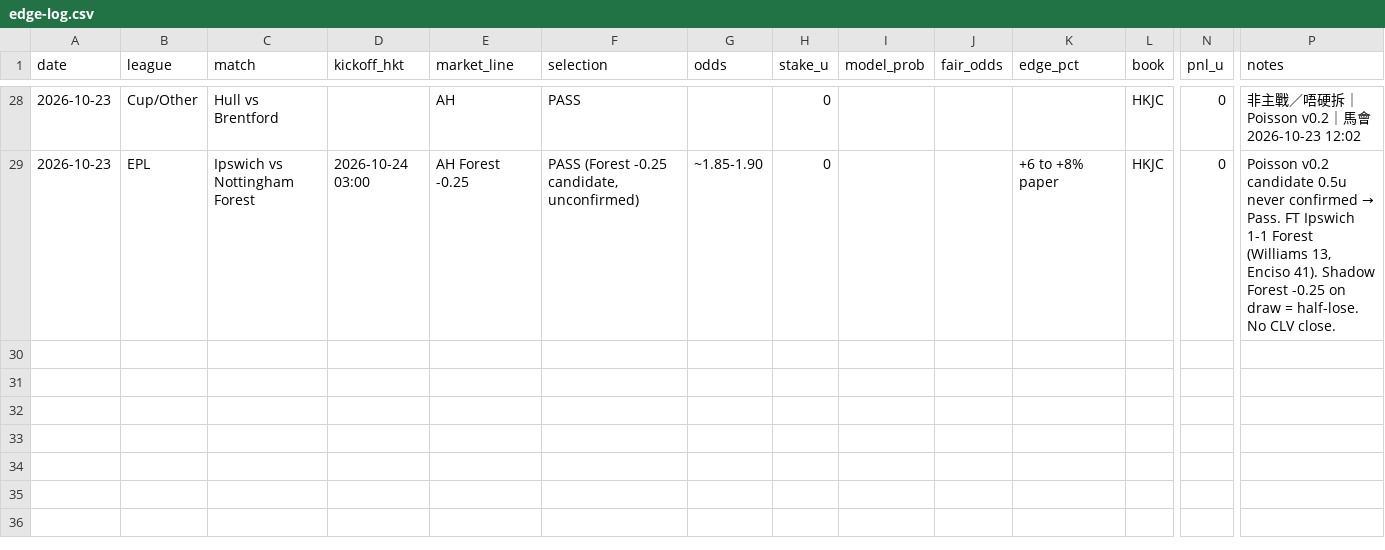
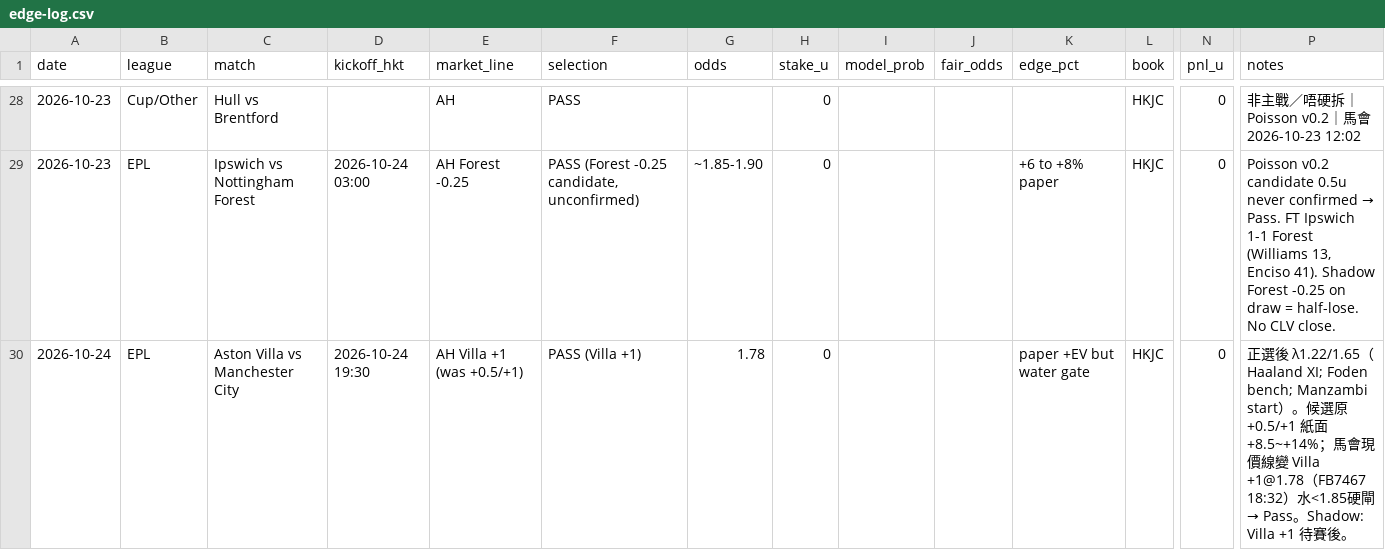
Before and after one commit to andywork9398-lgtm/football-back-test, a CSV file: edge-log.csv, drawn as a sheet; only a part is shown, gaps mark what is left out; rows hold the shown columns only; the diff names each change by its address in the sheet, - before the commit and + after, or states it on an @@ line.

Commit message:
Log Villa–City Pass: line move +1@1.78 water gate
Post-XI λ1.22/1.65; candidate +0.5/+1 killed by HKJC line/water.

```diff
--- a/edge-log.csv
+++ b/edge-log.csv
+row 30: 2026-10-24 | EPL | Aston Villa vs Manchester City | 2026-10-24 19:30 | AH Villa +1 (was +0.5/+1) | PASS (Villa +1) | 1.78 | 0 |  |  | paper +EV but water gate | HKJC | 0 | 正選後 λ1.22/1.65（Haaland XI; Foden bench; Manzambi start）。候選原 +0.5/+1 紙面+8.5~+14%；馬會現價線變 Villa +1@1.78（FB7467 18:32）水<1.85硬閘 → Pass。Shadow: Villa +1 待賽後。
```
